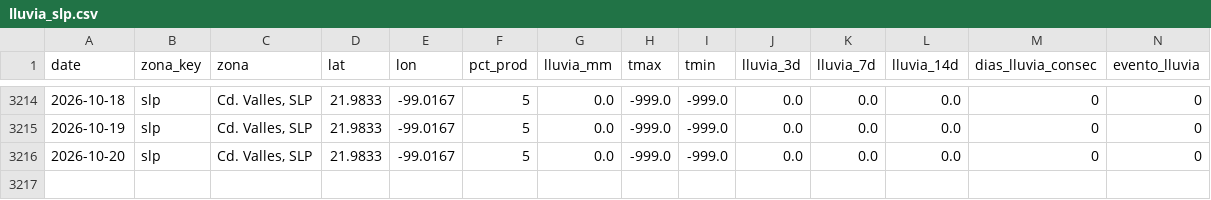
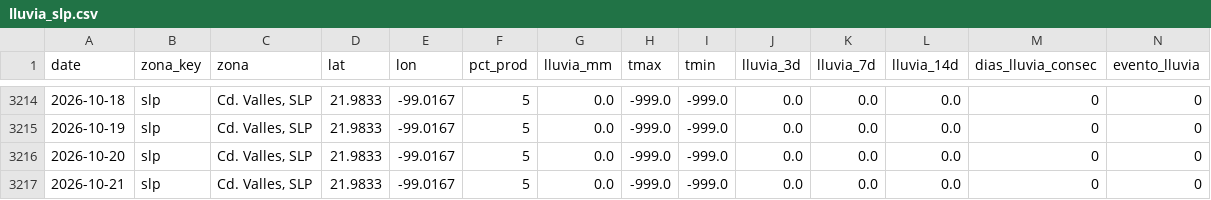
Before and after one commit to savic14/lime_intel, a CSV file: data/processed/lluvia_slp.csv, drawn as a sheet; only a part is shown, gaps mark what is left out; the diff names each change by its address in the sheet, - before the commit and + after, or states it on an @@ line.

```diff
--- a/data/processed/lluvia_slp.csv
+++ b/data/processed/lluvia_slp.csv
+row 3217: 2026-10-21 | slp | Cd. Valles, SLP | 21.9833 | -99.0167 | 5 | 0.0 | -999.0 | -999.0 | 0.0 | 0.0 | 0.0 | 0 | 0
```
Also changed, not shown: data/processed/lluvia_mtt.csv, data/processed/lluvia_tabasco.csv, 7 other files.
